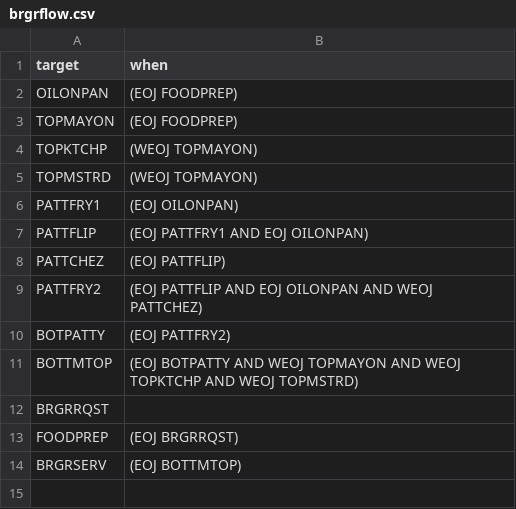
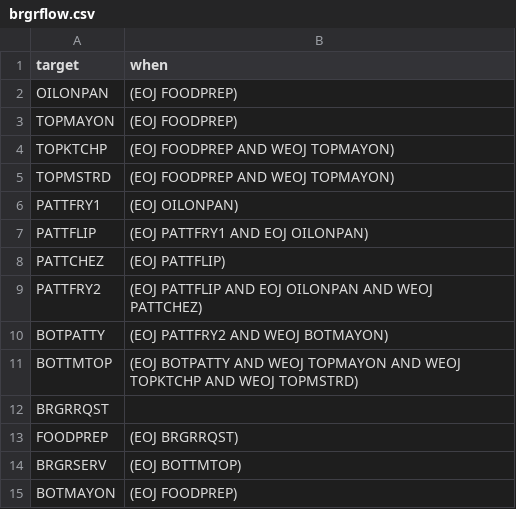
Before and after one commit to piconaut/brgrflow, a CSV file: brgrflow.csv, drawn as a sheet.

```diff
--- a/brgrflow.csv
+++ b/brgrflow.csv
@@ -3,4 +3,4 @@ OILONPAN,(EOJ FOODPREP)
 TOPMAYON,(EOJ FOODPREP)
-TOPKTCHP,(WEOJ TOPMAYON)
-TOPMSTRD,(WEOJ TOPMAYON)
+TOPKTCHP,(EOJ FOODPREP AND WEOJ TOPMAYON)
+TOPMSTRD,(EOJ FOODPREP AND WEOJ TOPMAYON)
 PATTFRY1,(EOJ OILONPAN)
@@ -9,3 +9,3 @@ PATTCHEZ,(EOJ PATTFLIP)
 PATTFRY2,(EOJ PATTFLIP AND EOJ OILONPAN AND WEOJ PATTCHEZ)
-BOTPATTY,(EOJ PATTFRY2)
+BOTPATTY,(EOJ PATTFRY2 AND WEOJ BOTMAYON)
 BOTTMTOP,(EOJ BOTPATTY AND WEOJ TOPMAYON AND WEOJ TOPKTCHP AND WEOJ TOPMSTRD)
@@ -14 +14,2 @@ FOODPREP,(EOJ BRGRRQST)
 BRGRSERV,(EOJ BOTTMTOP)
+BOTMAYON,(EOJ FOODPREP)
```
Also changed, not shown: 3 other files.
